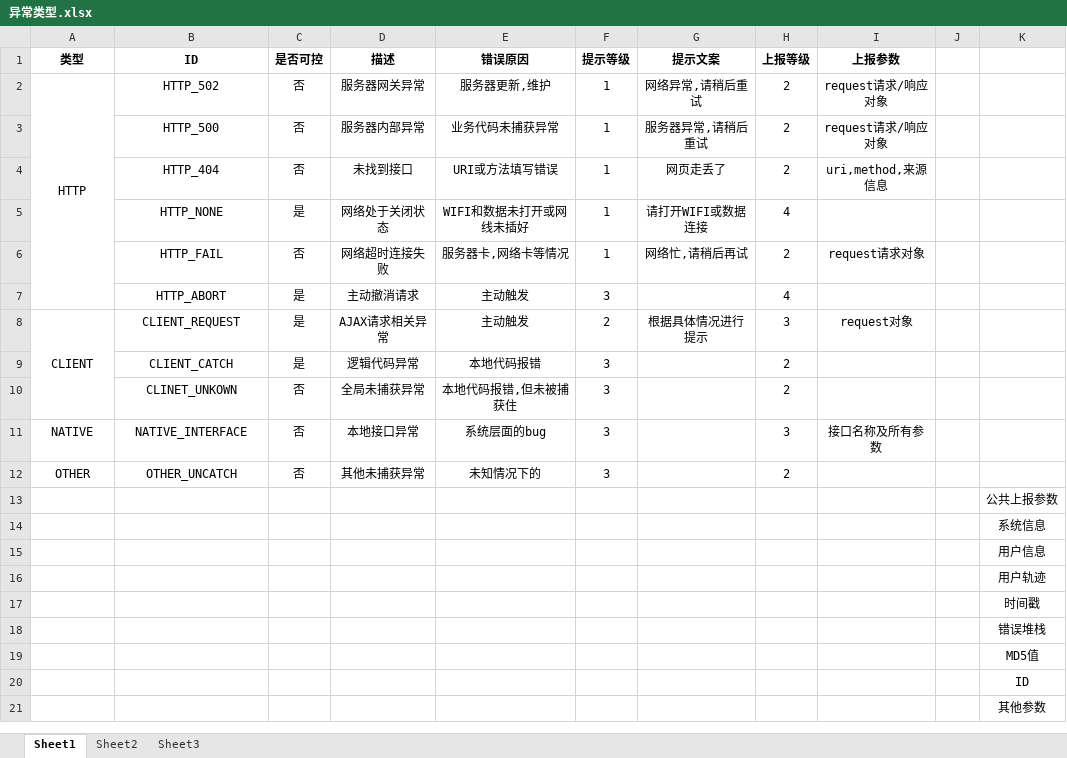
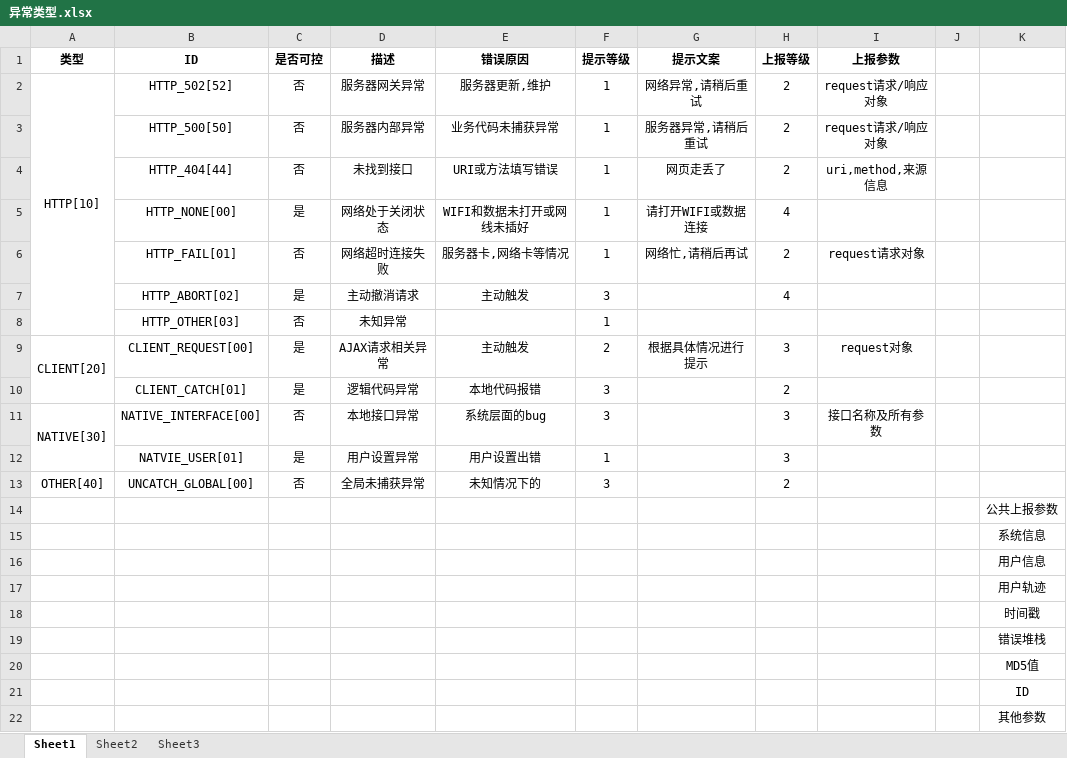
Before and after one commit to ranwawa/document, an Excel workbook: experience/异常类型.xlsx, sheet Sheet1, drawn as a sheet; values as stored, in another font and other column widths than the file's, no borders; removed rows and columns are numbered as before the commit, all else as after; the diff names each change by its address in the sheet, - before the commit and + after, or states it on an @@ line.

```diff
--- a/experience/异常类型.xlsx (sheet Sheet1)
+++ b/experience/异常类型.xlsx (sheet Sheet1)
-A2 (类型): HTTP
+A2 (类型): HTTP[10]
-B2 (ID): HTTP_502
+B2 (ID): HTTP_502[52]
-B3 (ID): HTTP_500
+B3 (ID): HTTP_500[50]
-B4 (ID): HTTP_404
+B4 (ID): HTTP_404[44]
-B5 (ID): HTTP_NONE
+B5 (ID): HTTP_NONE[00]
-B6 (ID): HTTP_FAIL
+B6 (ID): HTTP_FAIL[01]
-B7 (ID): HTTP_ABORT
+B7 (ID): HTTP_ABORT[02]
+row 8:  | HTTP_OTHER[03] | 否 | 未知异常 |  | 1
-A9 (类型): CLIENT
+A9 (类型): CLIENT[20]
-B9 (ID): CLIENT_REQUEST
+B9 (ID): CLIENT_REQUEST[00]
-B10 (ID): CLIENT_CATCH
+B10 (ID): CLIENT_CATCH[01]
-row 10:  | CLINET_UNKOWN | 否 | 全局未捕获异常 | 本地代码报错,但未被捕获住 | 3 |  | 2
-A11 (类型): NATIVE
+A11 (类型): NATIVE[30]
+A11:A12 merged
-B11 (ID): NATIVE_INTERFACE
+B11 (ID): NATIVE_INTERFACE[00]
+row 12:  | NATVIE_USER[01] | 是 | 用户设置异常 | 用户设置出错 | 1 |  | 3
-A13 (类型): OTHER
+A13 (类型): OTHER[40]
-B13 (ID): OTHER_UNCATCH
+B13 (ID): UNCATCH_GLOBAL[00]
-D13 (描述): 其他未捕获异常
+D13 (描述): 全局未捕获异常
```
Also changed, not shown: 3 other files.
